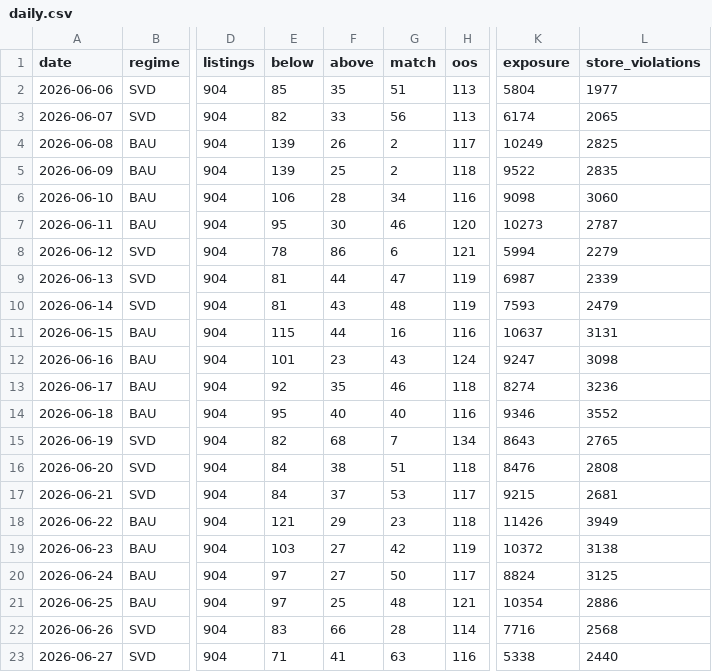
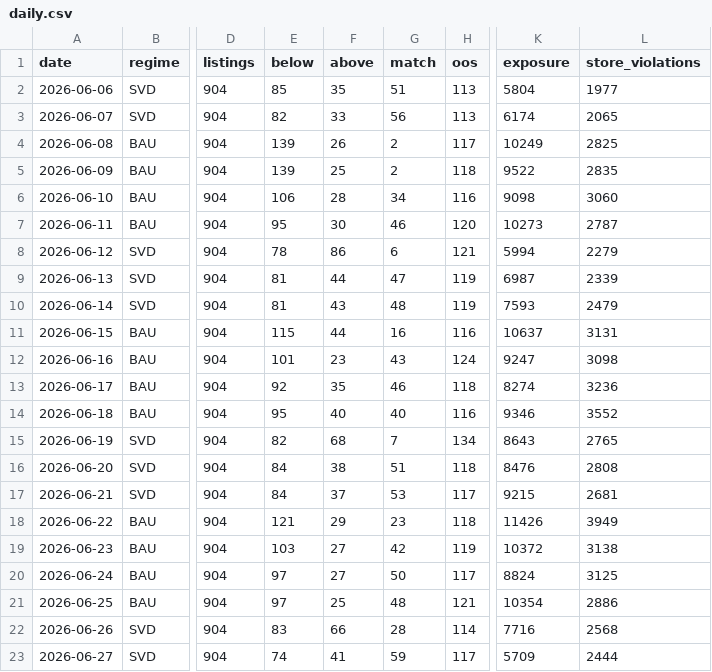
Before and after one commit to daman8271/ecom-intel, a CSV file: data/pricematch/daily.csv, drawn as a sheet; only a part is shown, gaps mark what is left out; the diff names each change by its address in the sheet, - before the commit and + after, or states it on an @@ line.

```diff
--- a/data/pricematch/daily.csv
+++ b/data/pricematch/daily.csv
-E23 (below): 71
+E23 (below): 74
-G23 (match): 63
+G23 (match): 59
-H23 (oos): 116
+H23 (oos): 117
-K23 (exposure): 5338
+K23 (exposure): 5709
-L23 (store_violations): 2440
+L23 (store_violations): 2444
```
Also changed, not shown: data/bigbasket/history.csv, 4 other files.
